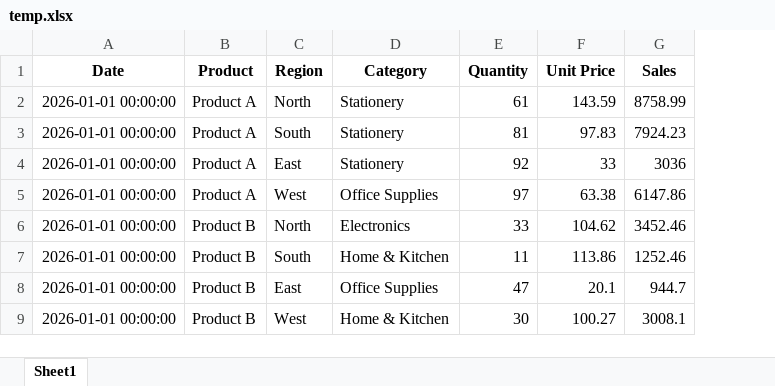
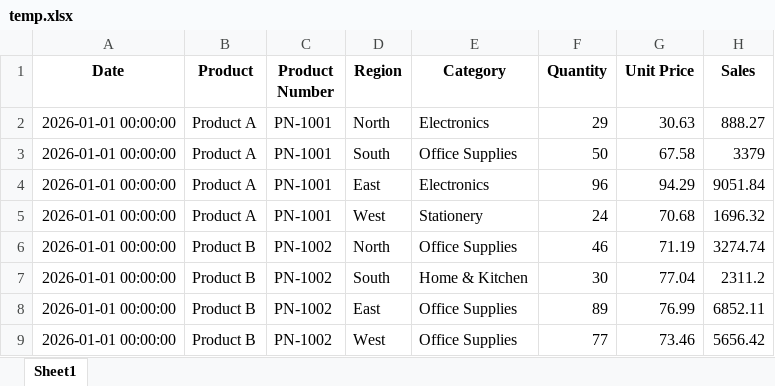
Before and after one commit to lak-j/Bussienes_Analysis_App, an Excel workbook: temp.xlsx, sheet Sheet1, drawn as a sheet; only a part is shown; values as stored, in another font and other column widths than the file's, no borders; addresses are those after the commit; the diff covers the shown part only; the diff names each change by its address in the sheet, - before the commit and + after, or states it on an @@ line.

Commit message:
top performing products UI enhancement

```diff
--- a/temp.xlsx (sheet Sheet1)
+++ b/temp.xlsx (sheet Sheet1)
+column C (Product Number), rows 2-9: PN-1001 | PN-1001 | PN-1001 | PN-1001 | PN-1002 | PN-1002 | PN-1002 | PN-1002
-E2 (Category): Stationery
+E2 (Category): Electronics
-F2 (Quantity): 61
+F2 (Quantity): 29
-G2 (Unit Price): 143.59
+G2 (Unit Price): 30.63
-H2 (Sales): 8758.99
+H2 (Sales): 888.27
-E3 (Category): Stationery
+E3 (Category): Office Supplies
-F3 (Quantity): 81
+F3 (Quantity): 50
-G3 (Unit Price): 97.83
+G3 (Unit Price): 67.58
-H3 (Sales): 7924.23
+H3 (Sales): 3379
-E4 (Category): Stationery
+E4 (Category): Electronics
-F4 (Quantity): 92
+F4 (Quantity): 96
-G4 (Unit Price): 33
+G4 (Unit Price): 94.29
-H4 (Sales): 3036
+H4 (Sales): 9051.84
-E5 (Category): Office Supplies
+E5 (Category): Stationery
-F5 (Quantity): 97
+F5 (Quantity): 24
-G5 (Unit Price): 63.38
+G5 (Unit Price): 70.68
-H5 (Sales): 6147.86
+H5 (Sales): 1696.32
-E6 (Category): Electronics
+E6 (Category): Office Supplies
-F6 (Quantity): 33
+F6 (Quantity): 46
-G6 (Unit Price): 104.62
+G6 (Unit Price): 71.19
-H6 (Sales): 3452.46
+H6 (Sales): 3274.74
-F7 (Quantity): 11
+F7 (Quantity): 30
-G7 (Unit Price): 113.86
+G7 (Unit Price): 77.04
-H7 (Sales): 1252.46
+H7 (Sales): 2311.2
-F8 (Quantity): 47
+F8 (Quantity): 89
-G8 (Unit Price): 20.1
+G8 (Unit Price): 76.99
-H8 (Sales): 944.7
+H8 (Sales): 6852.11
-E9 (Category): Home & Kitchen
+E9 (Category): Office Supplies
-F9 (Quantity): 30
+F9 (Quantity): 77
-G9 (Unit Price): 100.27
+G9 (Unit Price): 73.46
-H9 (Sales): 3008.1
+H9 (Sales): 5656.42
```
Also changed, not shown: 1759 edited cells elsewhere in this sheet, 21 other files.
